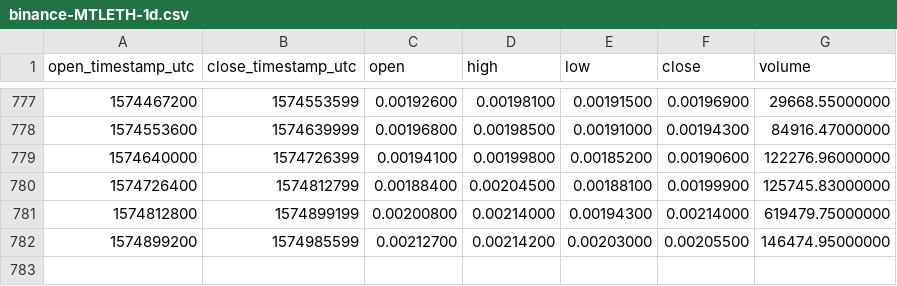
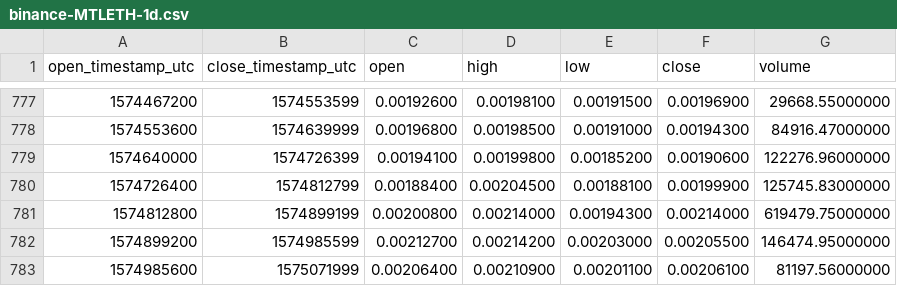
Before and after one commit to cryptobigbro/binance-MTLETH, a CSV file: binance-MTLETH-1d.csv, drawn as a sheet; only a part is shown, gaps mark what is left out; the diff names each change by its address in the sheet, - before the commit and + after, or states it on an @@ line.

Commit message:
Update OHLCV data.

```diff
--- a/binance-MTLETH-1d.csv
+++ b/binance-MTLETH-1d.csv
+row 783: 1574985600 | 1575071999 | 0.00206400 | 0.00210900 | 0.00201100 | 0.00206100 | 81197.56000000
```
Also changed, not shown: 1 other file.
